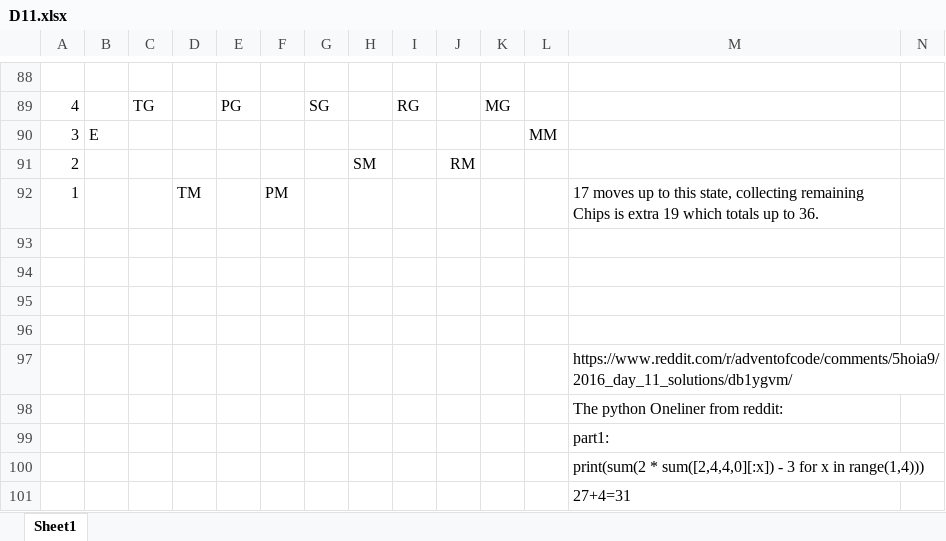
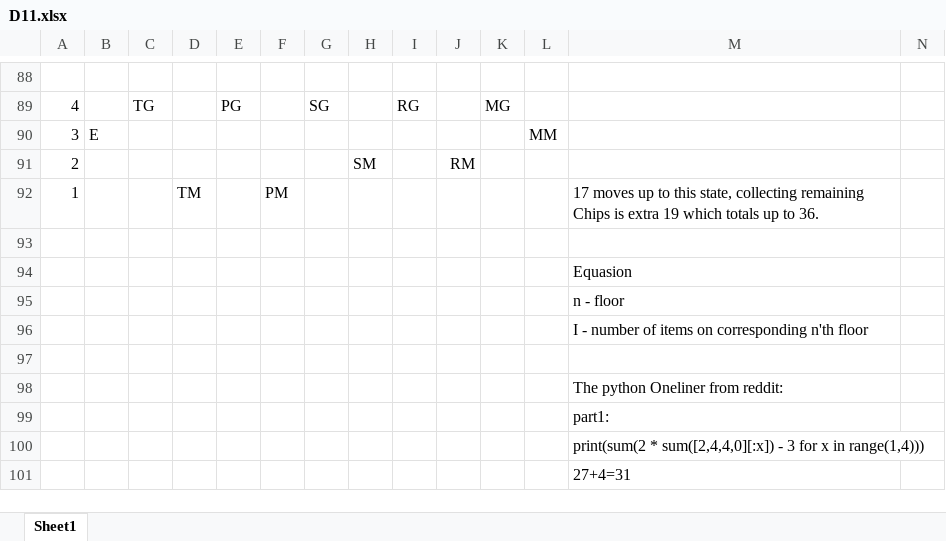
Before and after one commit to Rafq77/Advent2015, an Excel workbook: Advent2016/Day/D11.xlsx, sheet Sheet1, drawn as a sheet; only a part is shown, gaps mark what is left out; values as stored, in another font and other column widths than the file's, no borders; charts and pictures and conditional formats not drawn; removed rows and columns are numbered as before the commit, all else as after; rows hold the shown columns only; the diff names each change by its address in the sheet, - before the commit and + after, or states it on an @@ line.

Commit message:
Advent2016: Added equasion that gives the number of moves necessary in xlsx file for Day11

```diff
--- a/Advent2016/Day/D11.xlsx (sheet Sheet1)
+++ b/Advent2016/Day/D11.xlsx (sheet Sheet1)
+row 94:  |  |  |  |  |  |  |  |  |  |  |  | Equasion
+row 95:  |  |  |  |  |  |  |  |  |  |  |  | n - floor
+row 96:  |  |  |  |  |  |  |  |  |  |  |  | I - number of items on corresponding n'th floor
-row 95: (empty)
-row 96: (empty)
-row 97:  |  |  |  |  |  |  |  |  |  |  |  | https://www.reddit.com/r/adventofcode/comments/5hoia9/2016_day_11_solutions/db1ygvm/
```
Also changed, not shown: charts or pictures.
